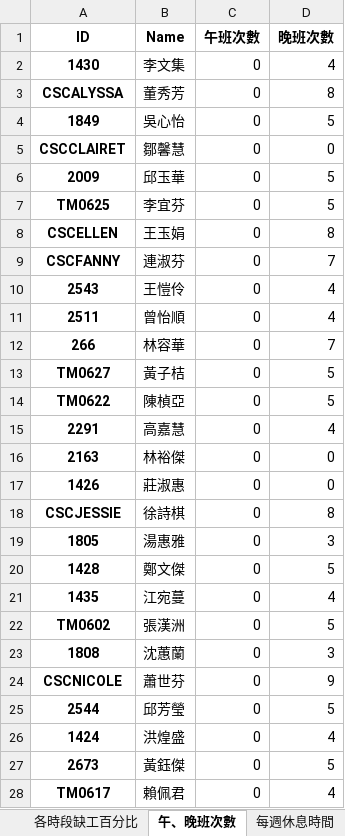
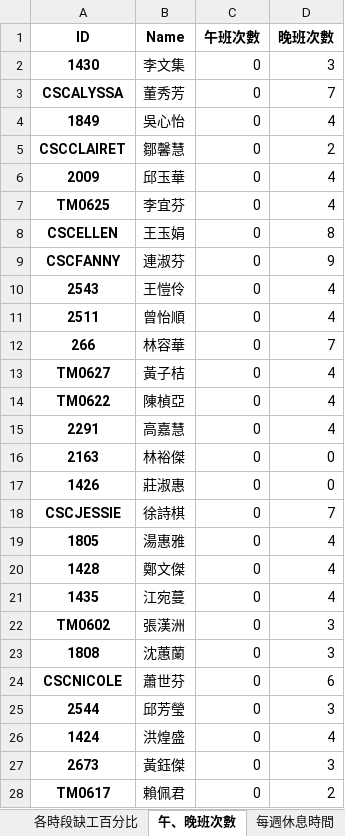
Before and after one commit to h920032/IM_project, an Excel workbook: schedule_data_2019_4.xlsx, sheet 午、晚班次數, drawn as a sheet; only a part is shown; values as stored, in another font and other column widths than the file's, no borders; the diff covers the shown part only; the diff names each change by its address in the sheet, - before the commit and + after, or states it on an @@ line.

```diff
--- a/schedule_data_2019_4.xlsx (sheet 午、晚班次數)
+++ b/schedule_data_2019_4.xlsx (sheet 午、晚班次數)
-D2 (晚班次數): 4
+D2 (晚班次數): 3
-D3 (晚班次數): 8
+D3 (晚班次數): 7
-D4 (晚班次數): 5
+D4 (晚班次數): 4
-D5 (晚班次數): 0
+D5 (晚班次數): 2
-D6:D7 (晚班次數): 5
+D6:D7 (晚班次數): 4
-D9 (晚班次數): 7
+D9 (晚班次數): 9
-D13:D14 (晚班次數): 5
+D13:D14 (晚班次數): 4
-D18 (晚班次數): 8
+D18 (晚班次數): 7
-D19 (晚班次數): 3
+D19 (晚班次數): 4
-D20 (晚班次數): 5
+D20 (晚班次數): 4
-D22 (晚班次數): 5
+D22 (晚班次數): 3
-D24 (晚班次數): 9
+D24 (晚班次數): 6
-D25 (晚班次數): 5
+D25 (晚班次數): 3
-D27 (晚班次數): 5
+D27 (晚班次數): 3
-D28 (晚班次數): 4
+D28 (晚班次數): 2
```
Also changed, not shown: 12 edited cells elsewhere in this sheet, sheet 班表, sheet 缺工冗員表, sheet 缺工人數, sheet 每週休息時間, sheet 每天缺工百分比, sheet 各時段缺工百分比, 4 other files.
